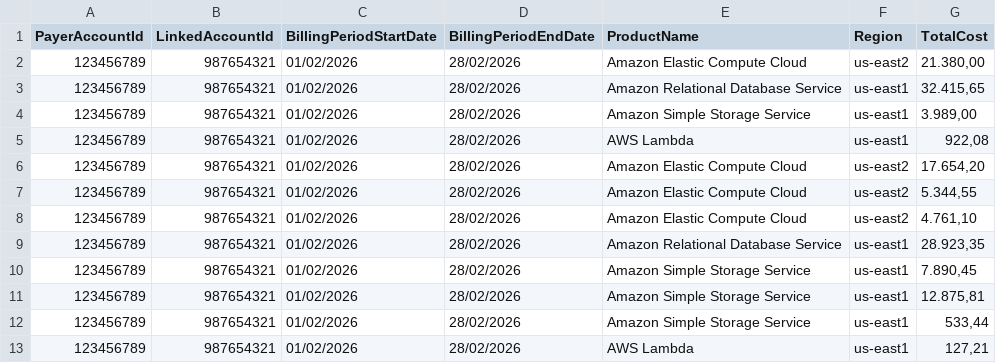
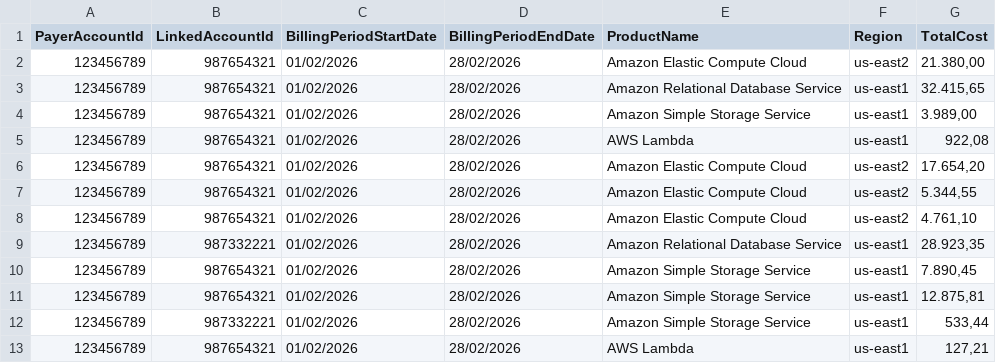
Before and after one commit to rbettini/csv-grafana, a CSV file: billing.csv, drawn as a sheet.

Commit message:
Update billing.csv

```diff
--- a/billing.csv
+++ b/billing.csv
@@ -8,6 +8,6 @@ PayerAccountId,"LinkedAccountId","BillingPeriodStartDate","BillingPeriodEndDate"
 123456789,"987654321","01/02/2026","28/02/2026","Amazon Elastic Compute Cloud","us-east2","4.761,10"
-123456789,"987654321","01/02/2026","28/02/2026","Amazon Relational Database Service","us-east1","28.923,35"
+123456789,"987332221","01/02/2026","28/02/2026","Amazon Relational Database Service","us-east1","28.923,35"
 123456789,"987654321","01/02/2026","28/02/2026","Amazon Simple Storage Service","us-east1","7.890,45"
 123456789,"987654321","01/02/2026","28/02/2026","Amazon Simple Storage Service","us-east1","12.875,81"
-123456789,"987654321","01/02/2026","28/02/2026","Amazon Simple Storage Service","us-east1","533,44"
+123456789,"987332221","01/02/2026","28/02/2026","Amazon Simple Storage Service","us-east1","533,44"
 123456789,"987654321","01/02/2026","28/02/2026","AWS Lambda","us-east1","127,21"
```
